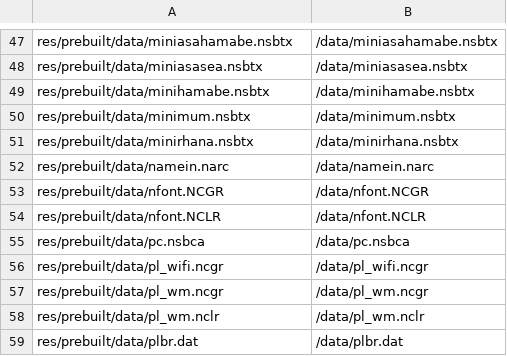
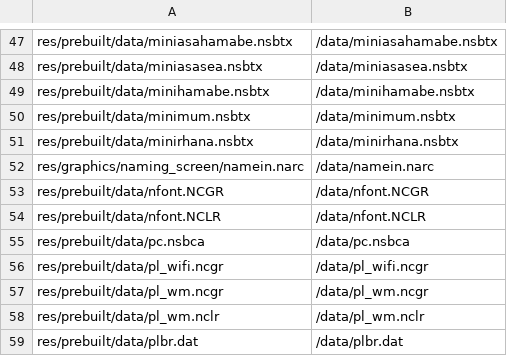
Before and after one commit to pret/pokeplatinum, a CSV file: platinum.us/filesys.csv, drawn as a sheet; only a part is shown, gaps mark what is left out.

Commit message:
Extract namein NARC

```diff
--- a/platinum.us/filesys.csv
+++ b/platinum.us/filesys.csv
@@ -51,3 +51,3 @@ res/prebuilt/data/minimum.nsbtx,/data/minimum.nsbtx
 res/prebuilt/data/minirhana.nsbtx,/data/minirhana.nsbtx
-res/prebuilt/data/namein.narc,/data/namein.narc
+res/graphics/naming_screen/namein.narc,/data/namein.narc
 res/prebuilt/data/nfont.NCGR,/data/nfont.NCGR
```
Also changed, not shown: 27 other files.
